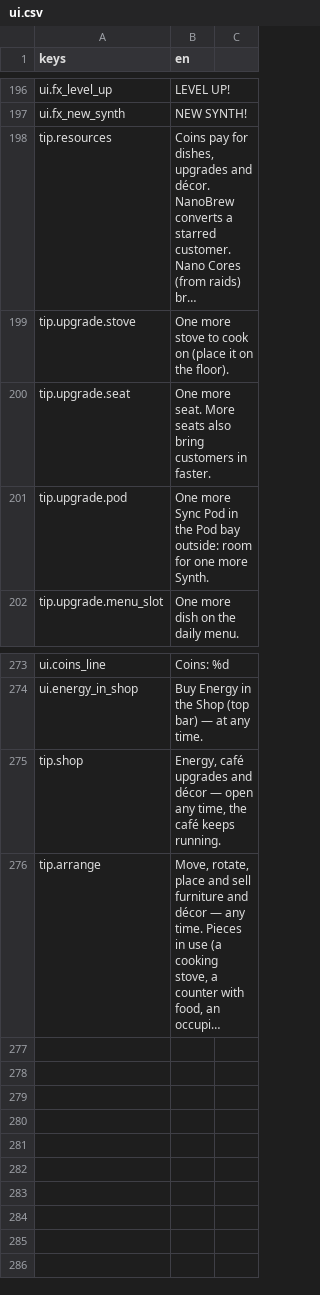
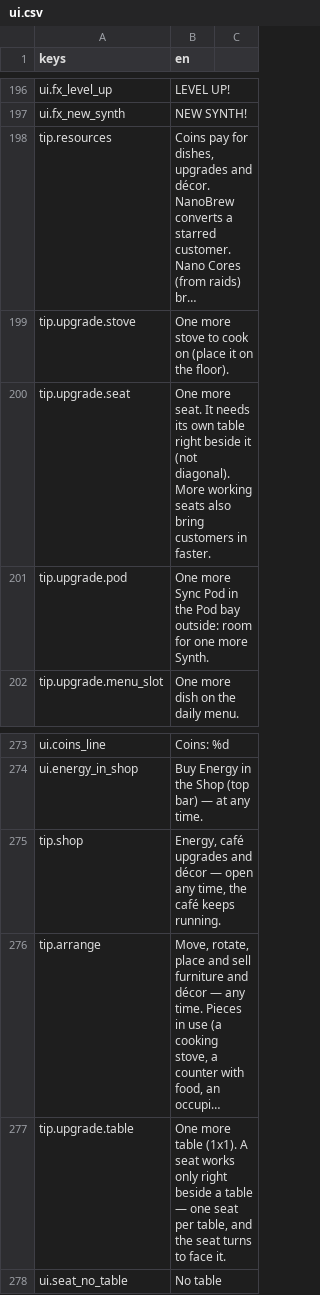
Before and after one commit to KoraWolF/cafe-sim-game, a CSV file: locale/ui.csv, drawn as a sheet; only a part is shown, gaps mark what is left out; long unchanged cells end in …; the diff names each change by its address in the sheet, - before the commit and + after, or states it on an @@ line.

```diff
--- a/locale/ui.csv
+++ b/locale/ui.csv
-B200 (en): …more seat. More seats also…
+B200 (en): …more seat. It needs its own table right beside it (not diagonal). More working seats also…
+row 277: tip.upgrade.table | One more table (1x1). A seat works only right beside a table — one seat per table, and the seat turns to face it.
+row 278: ui.seat_no_table | No table
```
Also changed, not shown: 22 other files.
